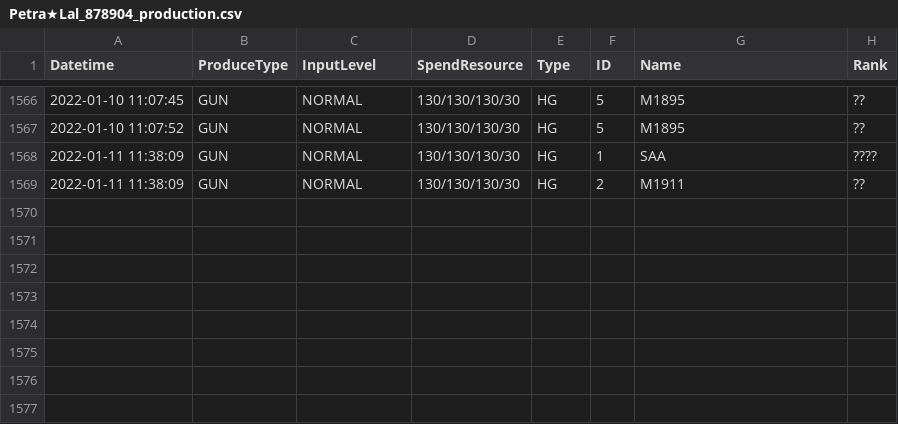
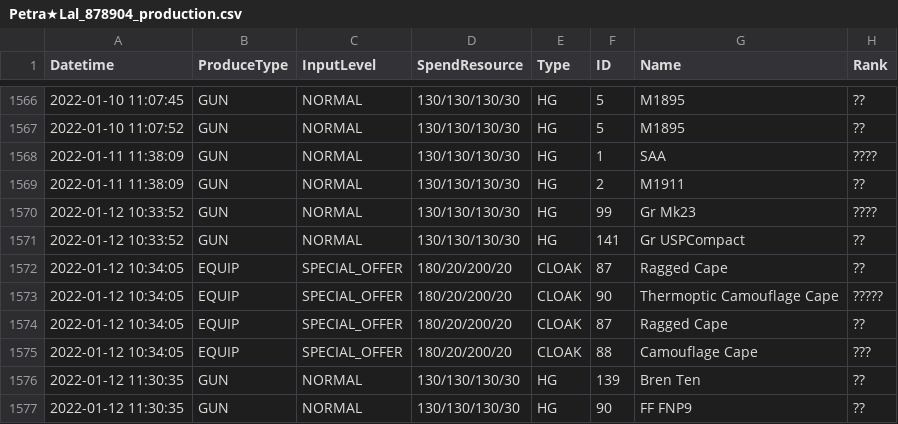
Before and after one commit to TheRealPetraLal/Info, a CSV file: Petra★Lal_878904_production.csv, drawn as a sheet; only a part is shown, gaps mark what is left out.

```diff
--- a/Petra★Lal_878904_production.csv
+++ b/Petra★Lal_878904_production.csv
@@ -1569 +1569,9 @@ Datetime,ProduceType,InputLevel,SpendResource,Type,ID,Name,Rank
 2022-01-11 11:38:09,GUN,NORMAL,130/130/130/30,HG,2,M1911,??
+2022-01-12 10:33:52,GUN,NORMAL,130/130/130/30,HG,99,Gr Mk23,????
+2022-01-12 10:33:52,GUN,NORMAL,130/130/130/30,HG,141,Gr USPCompact,??
+2022-01-12 10:34:05,EQUIP,SPECIAL_OFFER,180/20/200/20,CLOAK,87,Ragged Cape,??
+2022-01-12 10:34:05,EQUIP,SPECIAL_OFFER,180/20/200/20,CLOAK,90,Thermoptic Camouflage Cape,?????
+2022-01-12 10:34:05,EQUIP,SPECIAL_OFFER,180/20/200/20,CLOAK,87,Ragged Cape,??
+2022-01-12 10:34:05,EQUIP,SPECIAL_OFFER,180/20/200/20,CLOAK,88,Camouflage Cape,???
+2022-01-12 11:30:35,GUN,NORMAL,130/130/130/30,HG,139,Bren Ten,??
+2022-01-12 11:30:35,GUN,NORMAL,130/130/130/30,HG,90,FF FNP9,??
```
Also changed, not shown: Petra★Lal_878904_coalition_info.csv, Petra★Lal_878904_doll_info.csv, 4 other files.
